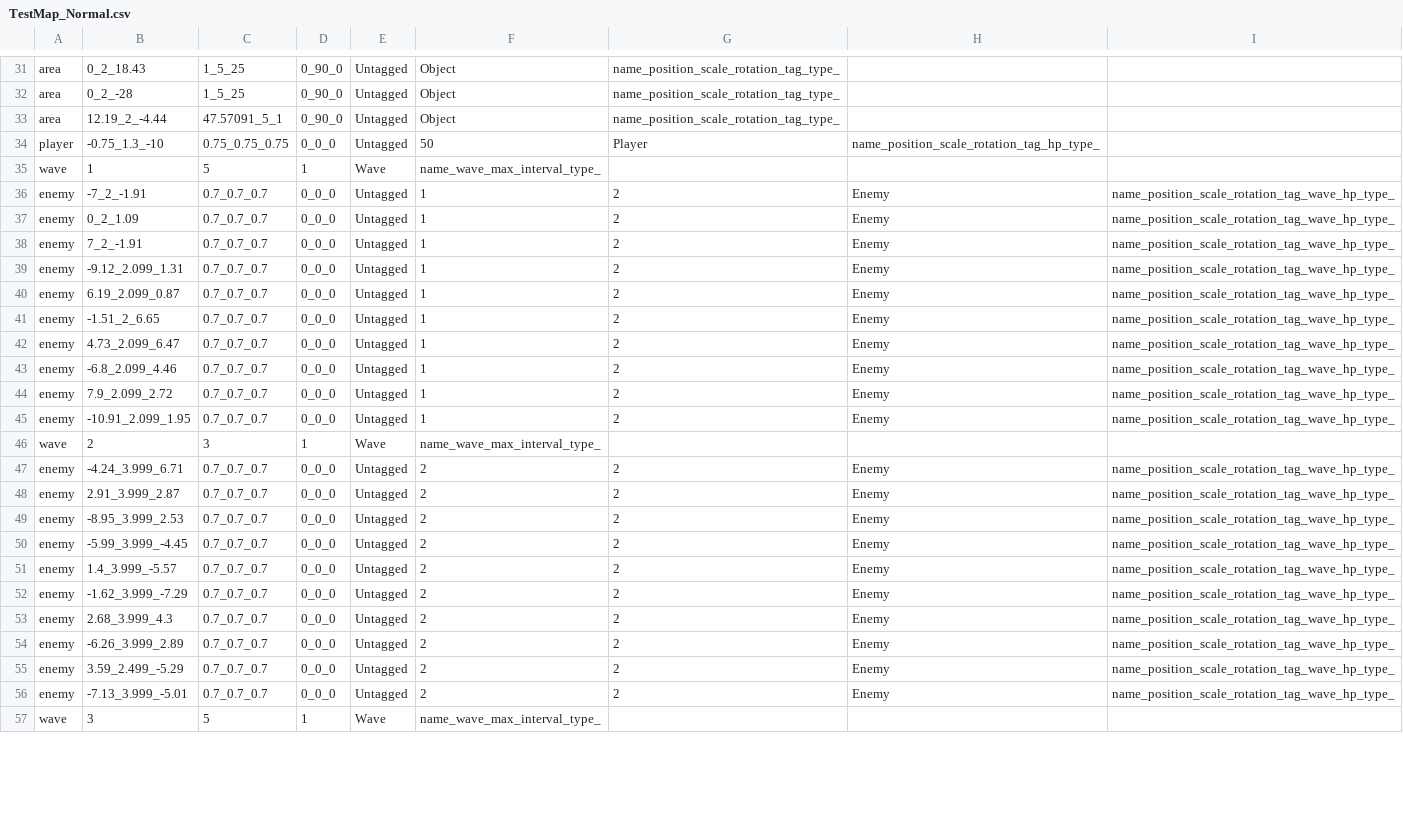
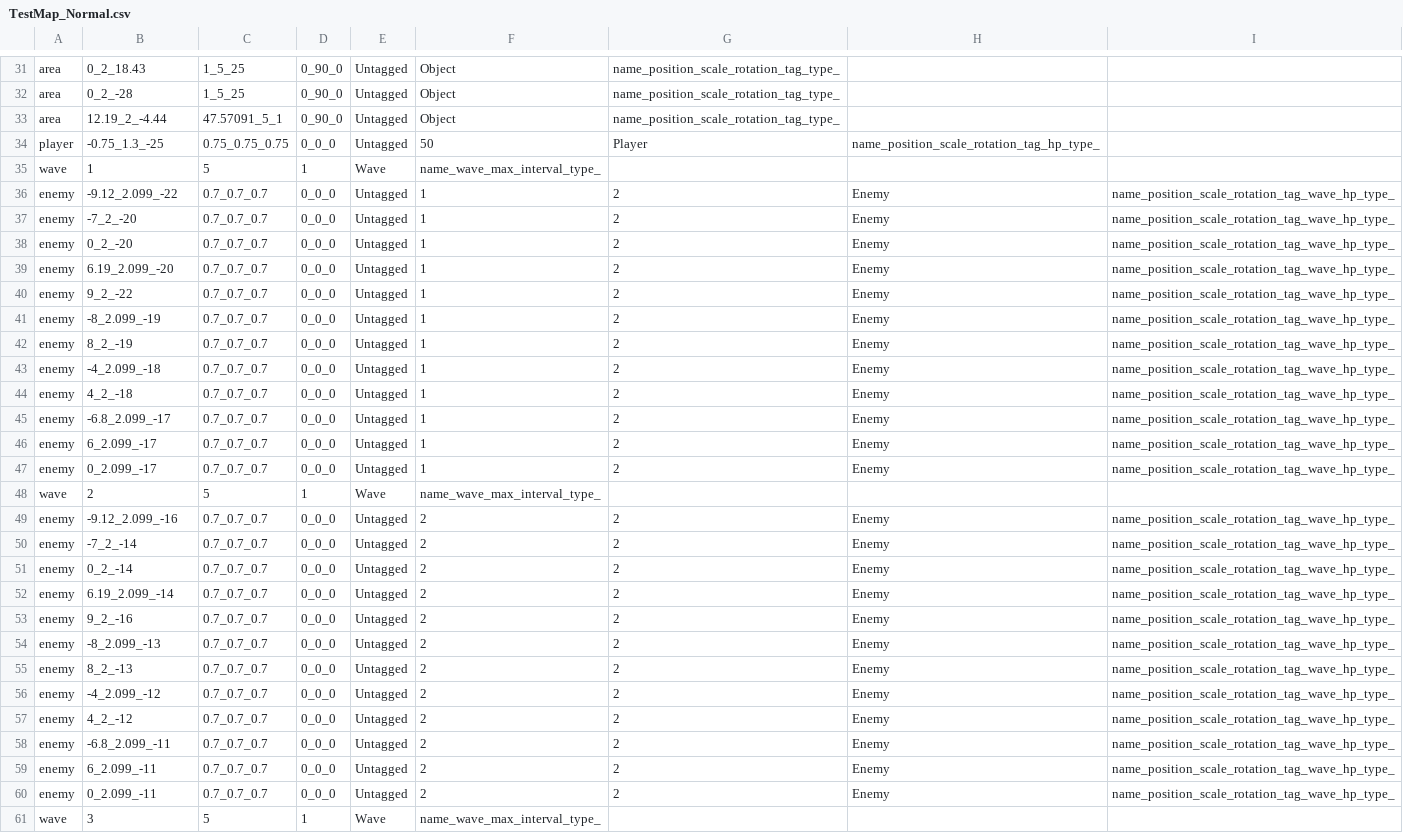
Before and after one commit to wizgame2023/2025-TeamD, a CSV file: Project/media/Levels/TestMap_Normal.csv, drawn as a sheet; only a part is shown, gaps mark what is left out; the diff covers the shown part only.

```diff
--- a/Project/media/Levels/TestMap_Normal.csv
+++ b/Project/media/Levels/TestMap_Normal.csv
@@ -33,25 +33,29 @@ area,0_2_-28,1_5_25,0_90_0,Untagged,Object,name_position_scale_rotation_tag_type
 area,12.19_2_-4.44,47.57091_5_1,0_90_0,Untagged,Object,name_position_scale_rotation_tag_type_
-player,-0.75_1.3_-10,0.75_0.75_0.75,0_0_0,Untagged,50,Player,name_position_scale_rotation_tag_hp_type_
+player,-0.75_1.3_-25,0.75_0.75_0.75,0_0_0,Untagged,50,Player,name_position_scale_rotation_tag_hp_type_
 wave,1,5,1,Wave,name_wave_max_interval_type_
-enemy,-7_2_-1.91,0.7_0.7_0.7,0_0_0,Untagged,1,2,Enemy,name_position_scale_rotation_tag_wave_hp_type_
-enemy,0_2_1.09,0.7_0.7_0.7,0_0_0,Untagged,1,2,Enemy,name_position_scale_rotation_tag_wave_hp_type_
-enemy,7_2_-1.91,0.7_0.7_0.7,0_0_0,Untagged,1,2,Enemy,name_position_scale_rotation_tag_wave_hp_type_
-enemy,-9.12_2.099_1.31,0.7_0.7_0.7,0_0_0,Untagged,1,2,Enemy,name_position_scale_rotation_tag_wave_hp_type_
-enemy,6.19_2.099_0.87,0.7_0.7_0.7,0_0_0,Untagged,1,2,Enemy,name_position_scale_rotation_tag_wave_hp_type_
-enemy,-1.51_2_6.65,0.7_0.7_0.7,0_0_0,Untagged,1,2,Enemy,name_position_scale_rotation_tag_wave_hp_type_
-enemy,4.73_2.099_6.47,0.7_0.7_0.7,0_0_0,Untagged,1,2,Enemy,name_position_scale_rotation_tag_wave_hp_type_
-enemy,-6.8_2.099_4.46,0.7_0.7_0.7,0_0_0,Untagged,1,2,Enemy,name_position_scale_rotation_tag_wave_hp_type_
-enemy,7.9_2.099_2.72,0.7_0.7_0.7,0_0_0,Untagged,1,2,Enemy,name_position_scale_rotation_tag_wave_hp_type_
-enemy,-10.91_2.099_1.95,0.7_0.7_0.7,0_0_0,Untagged,1,2,Enemy,name_position_scale_rotation_tag_wave_hp_type_
-wave,2,3,1,Wave,name_wave_max_interval_type_
-enemy,-4.24_3.999_6.71,0.7_0.7_0.7,0_0_0,Untagged,2,2,Enemy,name_position_scale_rotation_tag_wave_hp_type_
-enemy,2.91_3.999_2.87,0.7_0.7_0.7,0_0_0,Untagged,2,2,Enemy,name_position_scale_rotation_tag_wave_hp_type_
-enemy,-8.95_3.999_2.53,0.7_0.7_0.7,0_0_0,Untagged,2,2,Enemy,name_position_scale_rotation_tag_wave_hp_type_
-enemy,-5.99_3.999_-4.45,0.7_0.7_0.7,0_0_0,Untagged,2,2,Enemy,name_position_scale_rotation_tag_wave_hp_type_
-enemy,1.4_3.999_-5.57,0.7_0.7_0.7,0_0_0,Untagged,2,2,Enemy,name_position_scale_rotation_tag_wave_hp_type_
-enemy,-1.62_3.999_-7.29,0.7_0.7_0.7,0_0_0,Untagged,2,2,Enemy,name_position_scale_rotation_tag_wave_hp_type_
-enemy,2.68_3.999_4.3,0.7_0.7_0.7,0_0_0,Untagged,2,2,Enemy,name_position_scale_rotation_tag_wave_hp_type_
-enemy,-6.26_3.999_2.89,0.7_0.7_0.7,0_0_0,Untagged,2,2,Enemy,name_position_scale_rotation_tag_wave_hp_type_
-enemy,3.59_2.499_-5.29,0.7_0.7_0.7,0_0_0,Untagged,2,2,Enemy,name_position_scale_rotation_tag_wave_hp_type_
-enemy,-7.13_3.999_-5.01,0.7_0.7_0.7,0_0_0,Untagged,2,2,Enemy,name_position_scale_rotation_tag_wave_hp_type_
+enemy,-9.12_2.099_-22,0.7_0.7_0.7,0_0_0,Untagged,1,2,Enemy,name_position_scale_rotation_tag_wave_hp_type_
+enemy,-7_2_-20,0.7_0.7_0.7,0_0_0,Untagged,1,2,Enemy,name_position_scale_rotation_tag_wave_hp_type_
+enemy,0_2_-20,0.7_0.7_0.7,0_0_0,Untagged,1,2,Enemy,name_position_scale_rotation_tag_wave_hp_type_
+enemy,6.19_2.099_-20,0.7_0.7_0.7,0_0_0,Untagged,1,2,Enemy,name_position_scale_rotation_tag_wave_hp_type_
+enemy,9_2_-22,0.7_0.7_0.7,0_0_0,Untagged,1,2,Enemy,name_position_scale_rotation_tag_wave_hp_type_
+enemy,-8_2.099_-19,0.7_0.7_0.7,0_0_0,Untagged,1,2,Enemy,name_position_scale_rotation_tag_wave_hp_type_
+enemy,8_2_-19,0.7_0.7_0.7,0_0_0,Untagged,1,2,Enemy,name_position_scale_rotation_tag_wave_hp_type_
+enemy,-4_2.099_-18,0.7_0.7_0.7,0_0_0,Untagged,1,2,Enemy,name_position_scale_rotation_tag_wave_hp_type_
+enemy,4_2_-18,0.7_0.7_0.7,0_0_0,Untagged,1,2,Enemy,name_position_scale_rotation_tag_wave_hp_type_
+enemy,-6.8_2.099_-17,0.7_0.7_0.7,0_0_0,Untagged,1,2,Enemy,name_position_scale_rotation_tag_wave_hp_type_
+enemy,6_2.099_-17,0.7_0.7_0.7,0_0_0,Untagged,1,2,Enemy,name_position_scale_rotation_tag_wave_hp_type_
+enemy,0_2.099_-17,0.7_0.7_0.7,0_0_0,Untagged,1,2,Enemy,name_position_scale_rotation_tag_wave_hp_type_
+wave,2,5,1,Wave,name_wave_max_interval_type_
+enemy,-9.12_2.099_-16,0.7_0.7_0.7,0_0_0,Untagged,2,2,Enemy,name_position_scale_rotation_tag_wave_hp_type_
+enemy,-7_2_-14,0.7_0.7_0.7,0_0_0,Untagged,2,2,Enemy,name_position_scale_rotation_tag_wave_hp_type_
+enemy,0_2_-14,0.7_0.7_0.7,0_0_0,Untagged,2,2,Enemy,name_position_scale_rotation_tag_wave_hp_type_
+enemy,6.19_2.099_-14,0.7_0.7_0.7,0_0_0,Untagged,2,2,Enemy,name_position_scale_rotation_tag_wave_hp_type_
+enemy,9_2_-16,0.7_0.7_0.7,0_0_0,Untagged,2,2,Enemy,name_position_scale_rotation_tag_wave_hp_type_
+enemy,-8_2.099_-13,0.7_0.7_0.7,0_0_0,Untagged,2,2,Enemy,name_position_scale_rotation_tag_wave_hp_type_
+enemy,8_2_-13,0.7_0.7_0.7,0_0_0,Untagged,2,2,Enemy,name_position_scale_rotation_tag_wave_hp_type_
+enemy,-4_2.099_-12,0.7_0.7_0.7,0_0_0,Untagged,2,2,Enemy,name_position_scale_rotation_tag_wave_hp_type_
+enemy,4_2_-12,0.7_0.7_0.7,0_0_0,Untagged,2,2,Enemy,name_position_scale_rotation_tag_wave_hp_type_
+enemy,-6.8_2.099_-11,0.7_0.7_0.7,0_0_0,Untagged,2,2,Enemy,name_position_scale_rotation_tag_wave_hp_type_
+enemy,6_2.099_-11,0.7_0.7_0.7,0_0_0,Untagged,2,2,Enemy,name_position_scale_rotation_tag_wave_hp_type_
+enemy,0_2.099_-11,0.7_0.7_0.7,0_0_0,Untagged,2,2,Enemy,name_position_scale_rotation_tag_wave_hp_type_
 wave,3,5,1,Wave,name_wave_max_interval_type_
```
Also changed, not shown: 2 added rows, 9 removed rows and 24 edited cells elsewhere in this file, Project/media/Levels/TestMap_Easy.csv, Project/media/Levels/TestMap_Hard.csv.
